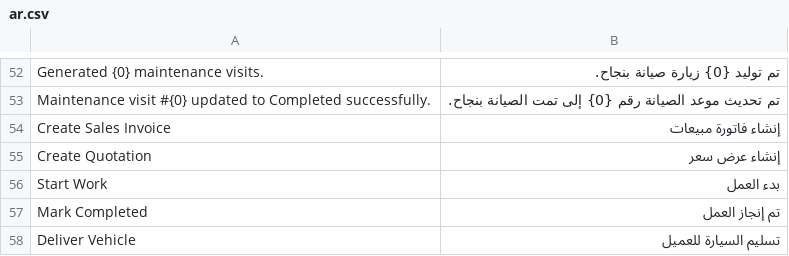
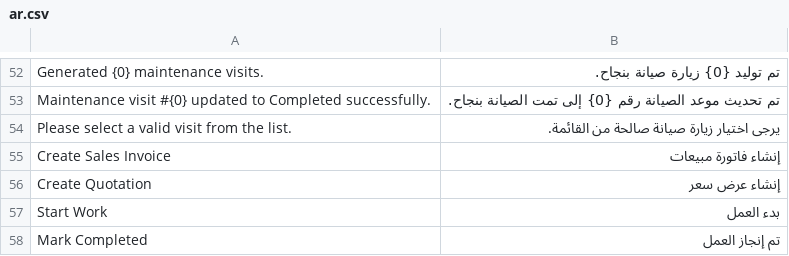
Before and after one commit to Mubtkir-ERP/mu_car_care, a CSV file: mu_car_care/translations/ar.csv, drawn as a sheet; only a part is shown, gaps mark what is left out; the shorter side is filled out with more unchanged rows.

Commit message:
fix: 5-column single-row vehicle layout, instant schedule calculation, and robust quick action visit recording

```diff
--- a/mu_car_care/translations/ar.csv
+++ b/mu_car_care/translations/ar.csv
@@ -53,2 +53,3 @@ Generated {0} maintenance visits.,تم توليد {0} زيارة صيانة بن
 Maintenance visit #{0} updated to Completed successfully.,تم تحديث موعد الصيانة رقم {0} إلى تمت الصيانة بنجاح.
+Please select a valid visit from the list.,يرجى اختيار زيارة صيانة صالحة من القائمة.
 Create Sales Invoice,إنشاء فاتورة مبيعات
```
Also changed, not shown: 7 other files.
